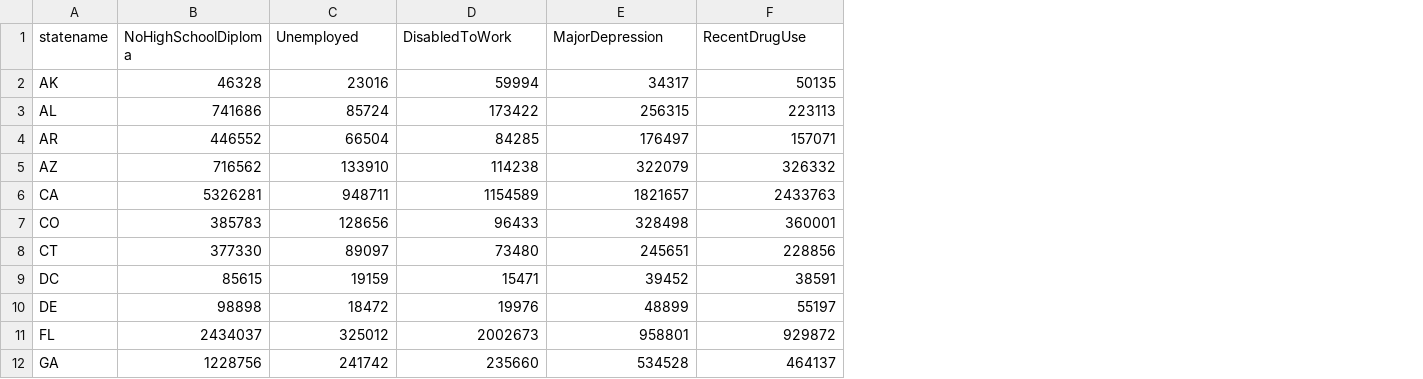
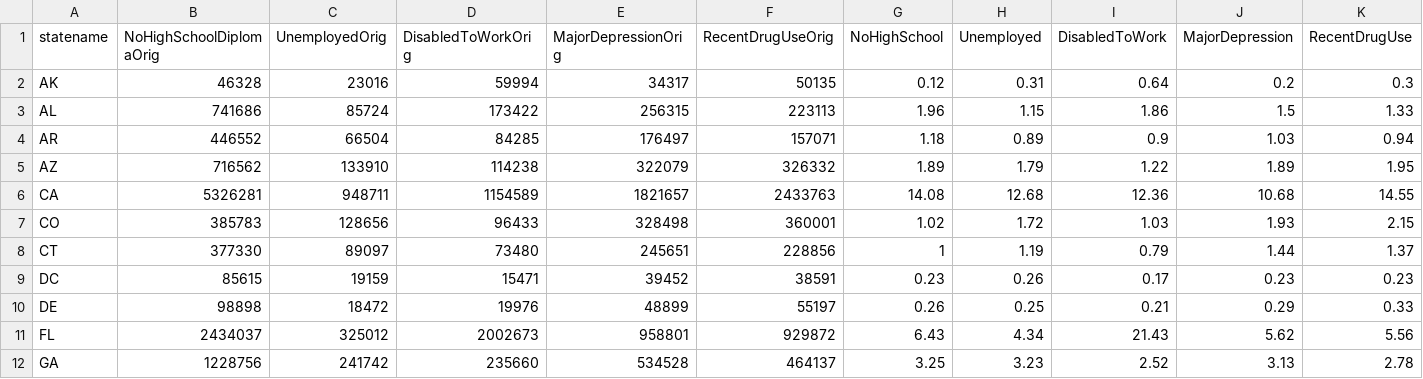
Before and after one commit to RashmiDS/InformationVisualization, a CSV file: VulPop.csv, drawn as a sheet; only a part is shown; the diff names each change by its address in the sheet, - before the commit and + after, or states it on an @@ line.

```diff
--- a/VulPop.csv
+++ b/VulPop.csv
+column G (NoHighSchool), rows 2-12: 0.12 | 1.96 | 1.18 | 1.89 | 14.08 | 1.02 | 1 | 0.23 | 0.26 | 6.43 | 3.25
+column H (Unemployed), rows 2-12: 0.31 | 1.15 | 0.89 | 1.79 | 12.68 | 1.72 | 1.19 | 0.26 | 0.25 | 4.34 | 3.23
+column I (DisabledToWork), rows 2-12: 0.64 | 1.86 | 0.9 | 1.22 | 12.36 | 1.03 | 0.79 | 0.17 | 0.21 | 21.43 | 2.52
+column J (MajorDepression), rows 2-12: 0.2 | 1.5 | 1.03 | 1.89 | 10.68 | 1.93 | 1.44 | 0.23 | 0.29 | 5.62 | 3.13
+column K (RecentDrugUse), rows 2-12: 0.3 | 1.33 | 0.94 | 1.95 | 14.55 | 2.15 | 1.37 | 0.23 | 0.33 | 5.56 | 2.78
-B1: NoHighSchoolDiploma
+B1: NoHighSchoolDiplomaOrig
-C1: Unemployed
+C1: UnemployedOrig
-D1: DisabledToWork
+D1: DisabledToWorkOrig
-E1: MajorDepression
+E1: MajorDepressionOrig
-F1: RecentDrugUse
+F1: RecentDrugUseOrig
```
Also changed, not shown: 12 other files.
